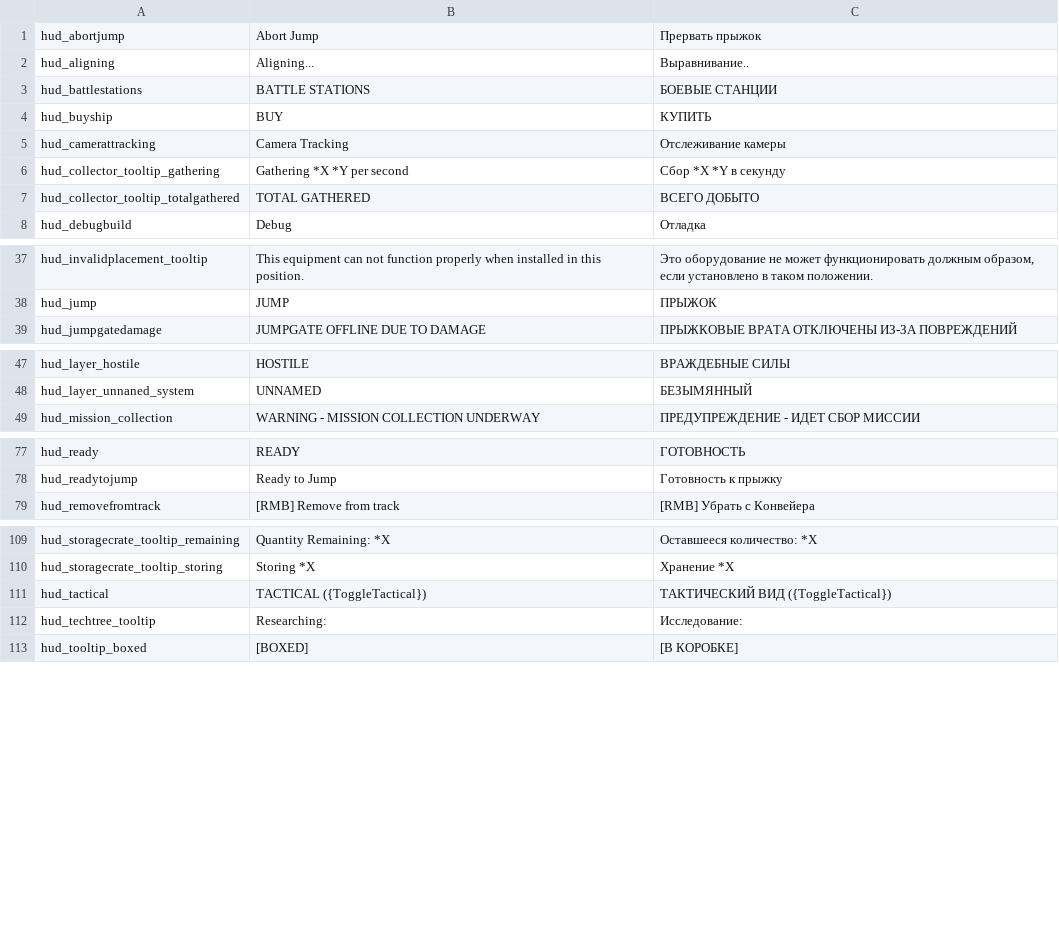
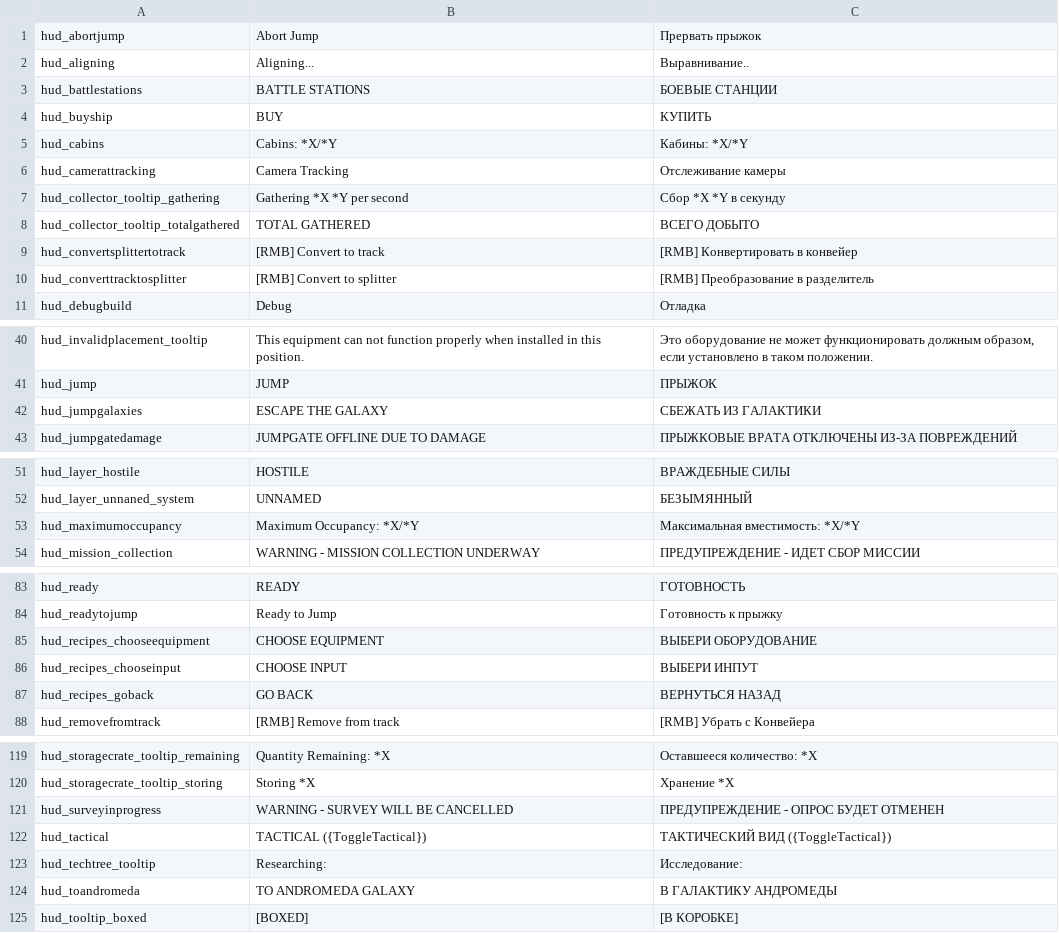
Before and after one commit to skoniks/last-starship-split, a CSV file: language/hud.csv, drawn as a sheet; only a part is shown, gaps mark what is left out; the diff covers the shown part only.

```diff
--- a/language/hud.csv
+++ b/language/hud.csv
@@ -4,2 +4,3 @@ hud_battlestations | BATTLE STATIONS | БОЕВЫЕ СТАНЦИИ
 hud_buyship | BUY | КУПИТЬ
+hud_cabins | Cabins: *X/*Y | Кабины: *X/*Y
 hud_camerattracking | Camera Tracking | Отслеживание камеры
@@ -7,2 +8,4 @@ hud_collector_tooltip_gathering | Gathering *X *Y per second | Сбор *X *Y в
 hud_collector_tooltip_totalgathered | TOTAL GATHERED | ВСЕГО ДОБЫТО
+hud_convertsplittertotrack | [RMB] Convert to track | [RMB] Конвертировать в конвейер
+hud_converttracktosplitter | [RMB] Convert to splitter | [RMB] Преобразование в разделитель
 hud_debugbuild | Debug | Отладка
@@ -38,2 +41,3 @@ hud_invalidplacement_tooltip | This equipment can not function properly when ins
 hud_jump | JUMP | ПРЫЖОК
+hud_jumpgalaxies | ESCAPE THE GALAXY | СБЕЖАТЬ ИЗ ГАЛАКТИКИ
 hud_jumpgatedamage | JUMPGATE OFFLINE DUE TO DAMAGE | ПРЫЖКОВЫЕ ВРАТА ОТКЛЮЧЕНЫ ИЗ-ЗА ПОВРЕЖДЕНИЙ
@@ -48,2 +52,3 @@ hud_layer_hostile | HOSTILE | ВРАЖДЕБНЫЕ СИЛЫ
 hud_layer_unnaned_system | UNNAMED | БЕЗЫМЯННЫЙ
+hud_maximumoccupancy | Maximum Occupancy: *X/*Y | Максимальная вместимость: *X/*Y
 hud_mission_collection | WARNING - MISSION COLLECTION UNDERWAY | ПРЕДУПРЕЖДЕНИЕ - ИДЕТ СБОР МИССИИ
@@ -78,2 +84,5 @@ hud_ready | READY | ГОТОВНОСТЬ
 hud_readytojump | Ready to Jump | Готовность к прыжку
+hud_recipes_chooseequipment | CHOOSE EQUIPMENT | ВЫБЕРИ ОБОРУДОВАНИЕ
+hud_recipes_chooseinput | CHOOSE INPUT | ВЫБЕРИ ИНПУТ
+hud_recipes_goback | GO BACK | ВЕРНУТЬСЯ НАЗАД
 hud_removefromtrack | [RMB] Remove from track | [RMB] Убрать с Конвейера
@@ -110,4 +120,6 @@ hud_storagecrate_tooltip_remaining | Quantity Remaining: *X | Оставшеес
 hud_storagecrate_tooltip_storing | Storing *X | Хранение *X
+hud_surveyinprogress | WARNING - SURVEY WILL BE CANCELLED | ПРЕДУПРЕЖДЕНИЕ - ОПРОС БУДЕТ ОТМЕНЕН
 hud_tactical | TACTICAL ({ToggleTactical}) | ТАКТИЧЕСКИЙ ВИД ({ToggleTactical})
 hud_techtree_tooltip | Researching: | Исследование:
+hud_toandromeda | TO ANDROMEDA GALAXY | В ГАЛАКТИКУ АНДРОМЕДЫ
 hud_tooltip_boxed | [BOXED] | [В КОРОБКЕ]
```
Also changed, not shown: 3 added rows elsewhere in this file, language/mission.csv, language/newmainmenu.csv, 21 other files.
